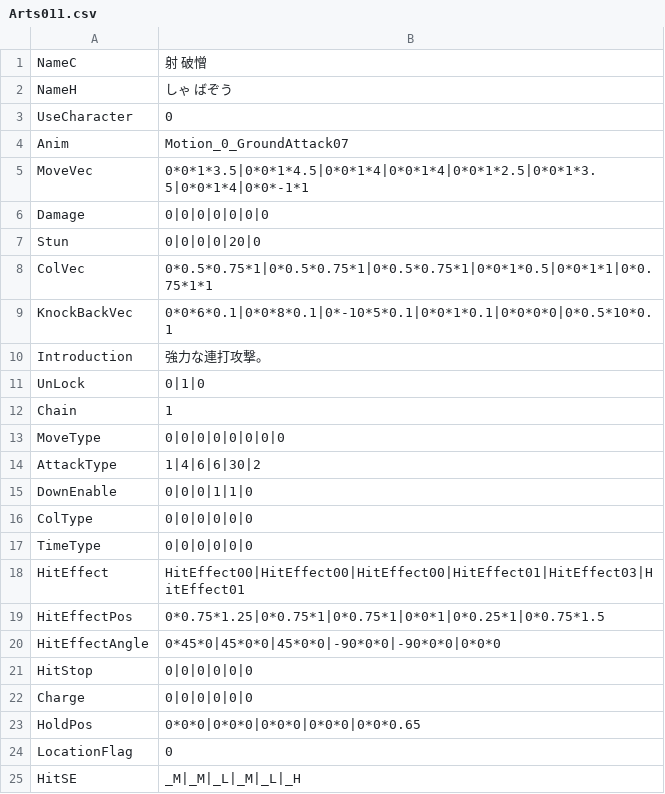
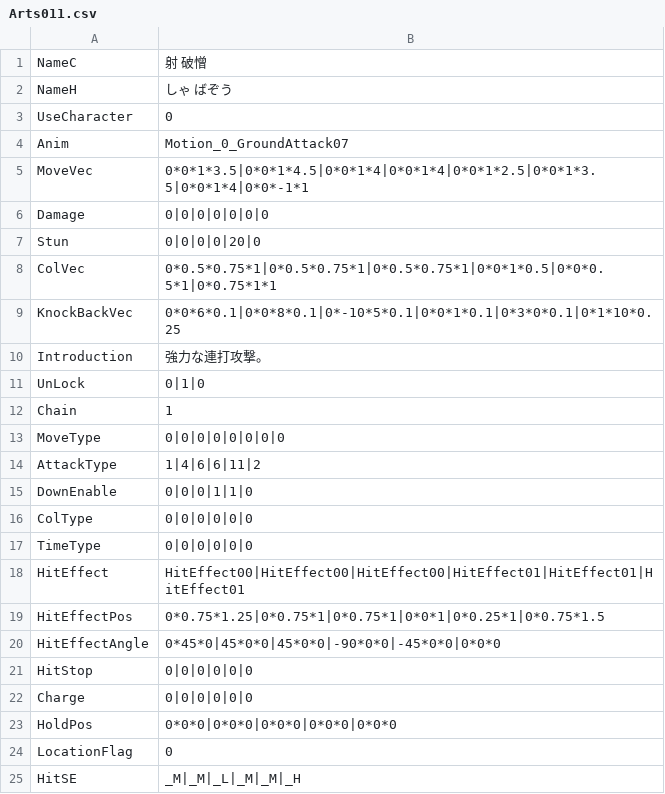
Before and after one commit to vinvinvidal/Project00, a CSV file: Project/Assets/Resources/csv/Arts/Arts011.csv, drawn as a sheet.

```diff
--- a/Project/Assets/Resources/csv/Arts/Arts011.csv
+++ b/Project/Assets/Resources/csv/Arts/Arts011.csv
@@ -7,4 +7,4 @@ Damage,0|0|0|0|0|0|0
 Stun,0|0|0|0|20|0
-ColVec,0*0.5*0.75*1|0*0.5*0.75*1|0*0.5*0.75*1|0*0*1*0.5|0*0*1*1|0*0.75*1*1
-KnockBackVec,0*0*6*0.1|0*0*8*0.1|0*-10*5*0.1|0*0*1*0.1|0*0*0*0|0*0.5*10*0.1
+ColVec,0*0.5*0.75*1|0*0.5*0.75*1|0*0.5*0.75*1|0*0*1*0.5|0*0*0.5*1|0*0.75*1*1
+KnockBackVec,0*0*6*0.1|0*0*8*0.1|0*-10*5*0.1|0*0*1*0.1|0*3*0*0.1|0*1*10*0.25
 Introduction,強力な連打攻撃。
@@ -13,3 +13,3 @@ Chain,1
 MoveType,0|0|0|0|0|0|0|0
-AttackType,1|4|6|6|30|2
+AttackType,1|4|6|6|11|2
 DownEnable,0|0|0|1|1|0
@@ -17,9 +17,9 @@ ColType,0|0|0|0|0|0
 TimeType,0|0|0|0|0|0
-HitEffect,HitEffect00|HitEffect00|HitEffect00|HitEffect01|HitEffect03|HitEffect01
+HitEffect,HitEffect00|HitEffect00|HitEffect00|HitEffect01|HitEffect01|HitEffect01
 HitEffectPos,0*0.75*1.25|0*0.75*1|0*0.75*1|0*0*1|0*0.25*1|0*0.75*1.5
-HitEffectAngle,0*45*0|45*0*0|45*0*0|-90*0*0|-90*0*0|0*0*0
+HitEffectAngle,0*45*0|45*0*0|45*0*0|-90*0*0|-45*0*0|0*0*0
 HitStop,0|0|0|0|0|0
 Charge,0|0|0|0|0|0
-HoldPos,0*0*0|0*0*0|0*0*0|0*0*0|0*0*0.65
+HoldPos,0*0*0|0*0*0|0*0*0|0*0*0|0*0*0
 LocationFlag,0
-HitSE,_M|_M|_L|_M|_L|_H
+HitSE,_M|_M|_L|_M|_M|_H
```
Also changed, not shown: 7 other files.
